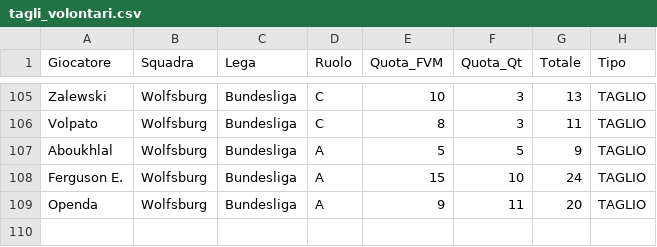
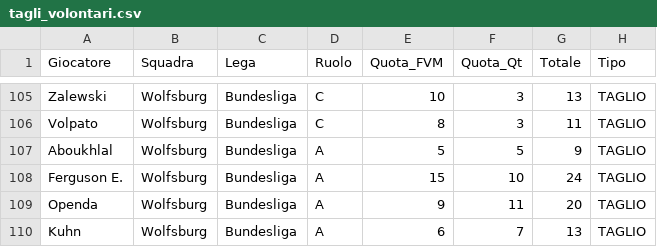
Before and after one commit to boo99ooq/LFM, a CSV file: tagli_volontari.csv, drawn as a sheet; only a part is shown, gaps mark what is left out; the diff names each change by its address in the sheet, - before the commit and + after, or states it on an @@ line.

Commit message:
Log Taglio

```diff
--- a/tagli_volontari.csv
+++ b/tagli_volontari.csv
+row 110: Kuhn | Wolfsburg | Bundesliga | A | 6 | 7 | 13 | TAGLIO
```
